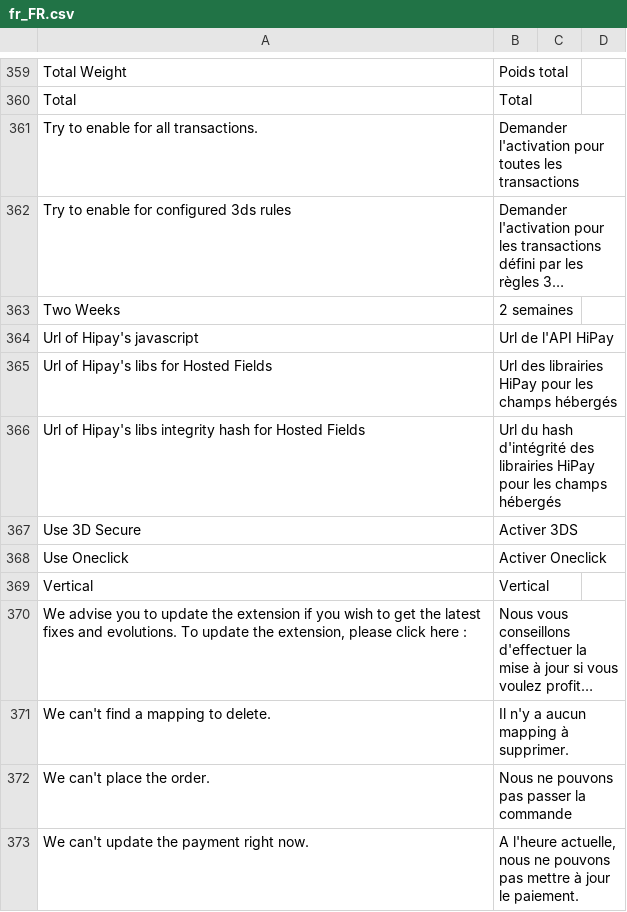
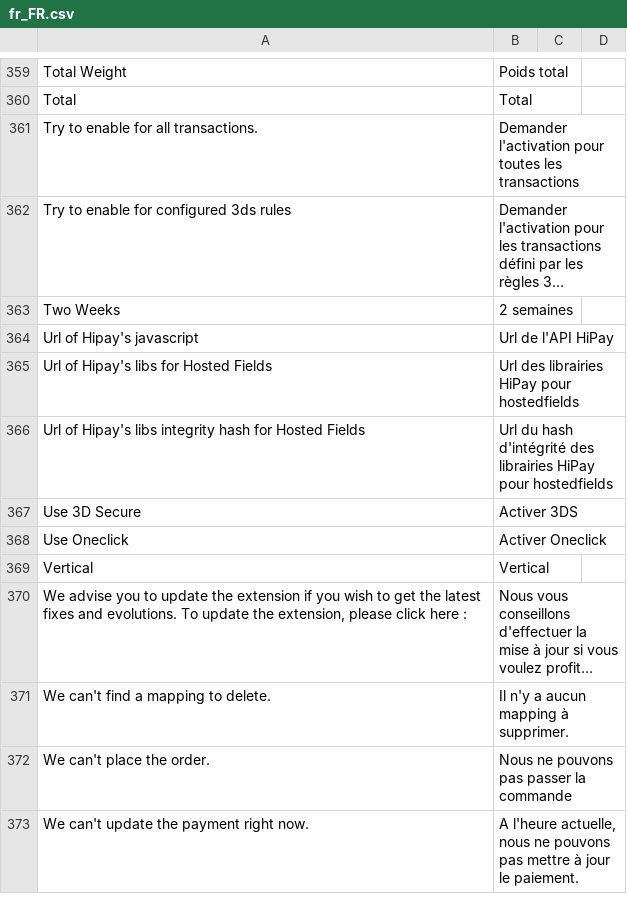
Before and after one commit to hipay/hipay-fullservice-sdk-magento2, a CSV file: i18n/fr_FR.csv, drawn as a sheet; only a part is shown, gaps mark what is left out; long unchanged cells end in ….

Commit message:
Update translation

```diff
--- a/i18n/fr_FR.csv
+++ b/i18n/fr_FR.csv
@@ -364,4 +364,4 @@
 "Url of Hipay's javascript","Url de l'API HiPay "
-"Url of Hipay's libs for Hosted Fields","Url des librairies HiPay pour les champs hébergés"
-"Url of Hipay's libs integrity hash for Hosted Fields","Url du hash d'intégrité des librairies HiPay pour les champs hébergés"
+"Url of Hipay's libs for Hosted Fields","Url des librairies HiPay pour hostedfields"
+"Url of Hipay's libs integrity hash for Hosted Fields","Url du hash d'intégrité des librairies HiPay pour hostedfields"
 "Use 3D Secure","Activer 3DS"
```
Also changed, not shown: i18n/it_IT.csv.
